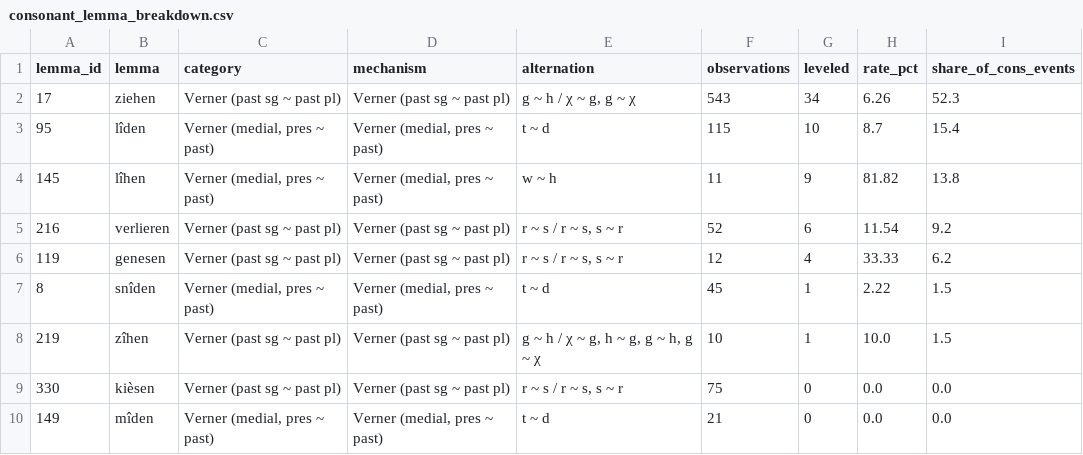
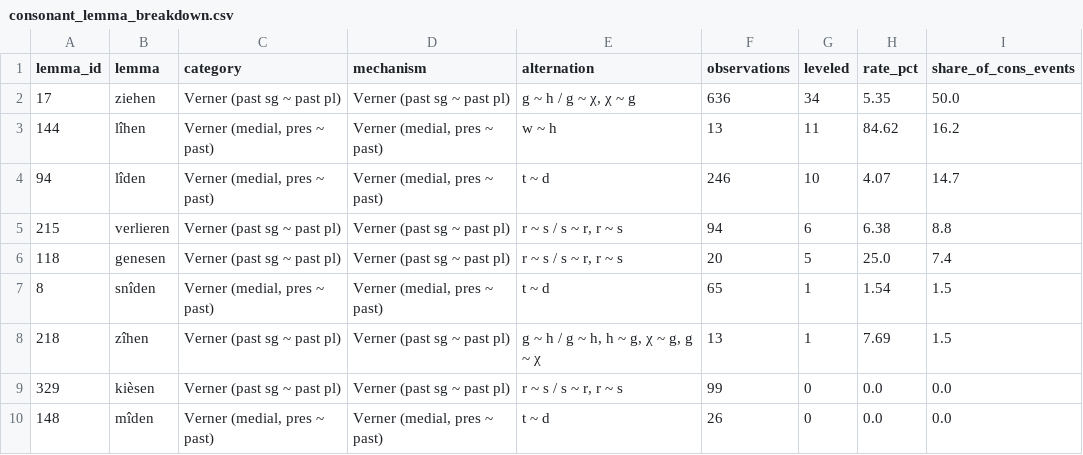
Before and after one commit to acraevschi/prop_hazards_verbs, a CSV file: analysis/reports/consonant_lemma_breakdown.csv, drawn as a sheet.

```diff
--- a/analysis/reports/consonant_lemma_breakdown.csv
+++ b/analysis/reports/consonant_lemma_breakdown.csv
@@ -1,10 +1,10 @@
 lemma_id,lemma,category,mechanism,alternation,observations,leveled,rate_pct,share_of_cons_events
-17,ziehen,Verner (past sg ~ past pl),Verner (past sg ~ past pl),"g ~ h / χ ~ g, g ~ χ",543,34,6.26,52.3
-95,lîden,"Verner (medial, pres ~ past)","Verner (medial, pres ~ past)",t ~ d,115,10,8.7,15.4
-145,lîhen,"Verner (medial, pres ~ past)","Verner (medial, pres ~ past)",w ~ h,11,9,81.82,13.8
-216,verlieren,Verner (past sg ~ past pl),Verner (past sg ~ past pl),"r ~ s / r ~ s, s ~ r",52,6,11.54,9.2
-119,genesen,Verner (past sg ~ past pl),Verner (past sg ~ past pl),"r ~ s / r ~ s, s ~ r",12,4,33.33,6.2
-8,snîden,"Verner (medial, pres ~ past)","Verner (medial, pres ~ past)",t ~ d,45,1,2.22,1.5
-219,zîhen,Verner (past sg ~ past pl),Verner (past sg ~ past pl),"g ~ h / χ ~ g, h ~ g, g ~ h, g ~ χ",10,1,10.0,1.5
-330,kièsen,Verner (past sg ~ past pl),Verner (past sg ~ past pl),"r ~ s / r ~ s, s ~ r",75,0,0.0,0.0
-149,mîden,"Verner (medial, pres ~ past)","Verner (medial, pres ~ past)",t ~ d,21,0,0.0,0.0
+17,ziehen,Verner (past sg ~ past pl),Verner (past sg ~ past pl),"g ~ h / g ~ χ, χ ~ g",636,34,5.35,50.0
+144,lîhen,"Verner (medial, pres ~ past)","Verner (medial, pres ~ past)",w ~ h,13,11,84.62,16.2
+94,lîden,"Verner (medial, pres ~ past)","Verner (medial, pres ~ past)",t ~ d,246,10,4.07,14.7
+215,verlieren,Verner (past sg ~ past pl),Verner (past sg ~ past pl),"r ~ s / s ~ r, r ~ s",94,6,6.38,8.8
+118,genesen,Verner (past sg ~ past pl),Verner (past sg ~ past pl),"r ~ s / s ~ r, r ~ s",20,5,25.0,7.4
+8,snîden,"Verner (medial, pres ~ past)","Verner (medial, pres ~ past)",t ~ d,65,1,1.54,1.5
+218,zîhen,Verner (past sg ~ past pl),Verner (past sg ~ past pl),"g ~ h / g ~ h, h ~ g, χ ~ g, g ~ χ",13,1,7.69,1.5
+329,kièsen,Verner (past sg ~ past pl),Verner (past sg ~ past pl),"r ~ s / s ~ r, r ~ s",99,0,0.0,0.0
+148,mîden,"Verner (medial, pres ~ past)","Verner (medial, pres ~ past)",t ~ d,26,0,0.0,0.0
```
Also changed, not shown: analysis/reports/consonant_paired_discordance.csv, data/lemmas/nhg_targets.csv, 20 other files.
